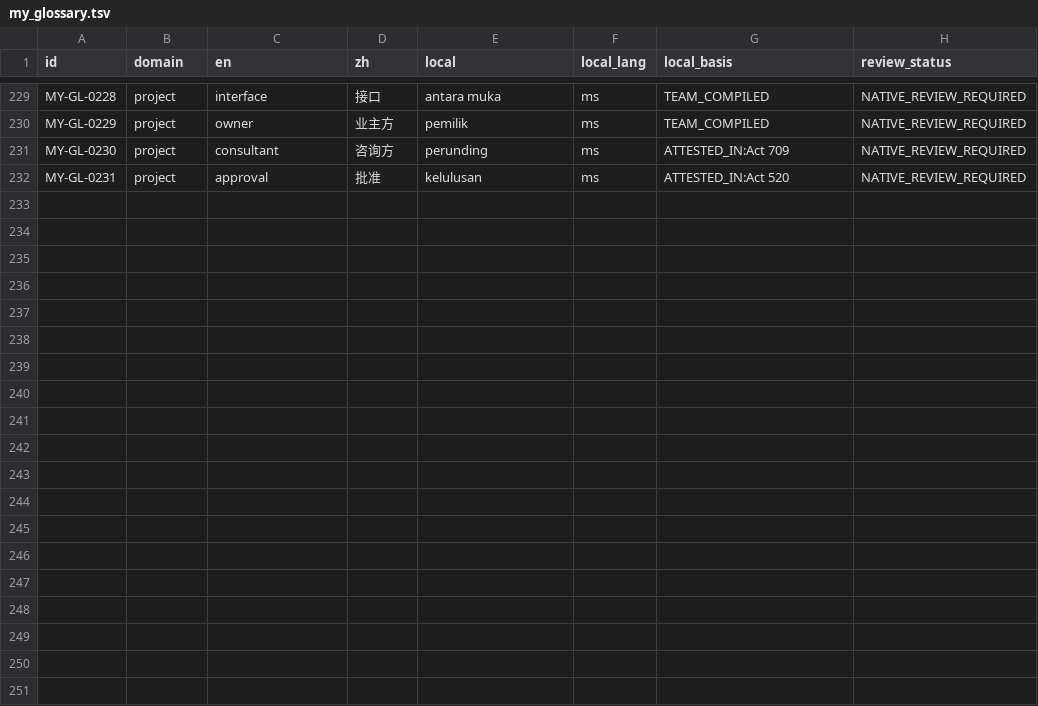
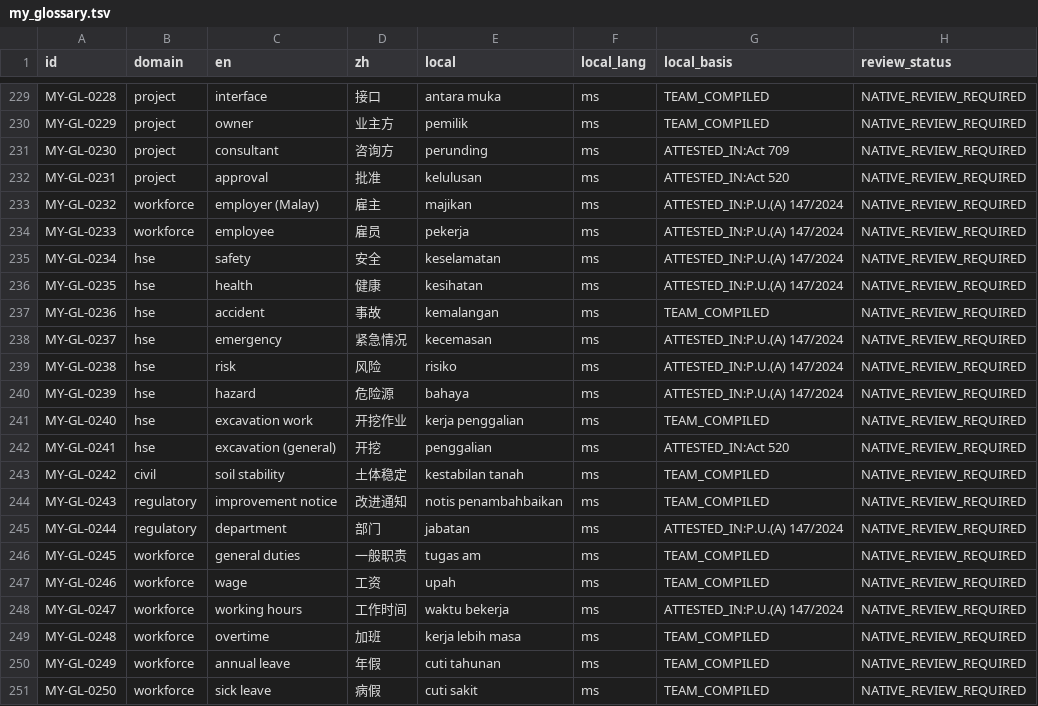
Before and after one commit to weareoneconnection/globalinfra-ai, a TSV file: services/api/app/knowledge_data/my_glossary.tsv, drawn as a sheet; only a part is shown, gaps mark what is left out.

```diff
--- a/services/api/app/knowledge_data/my_glossary.tsv
+++ b/services/api/app/knowledge_data/my_glossary.tsv
@@ -232 +232,20 @@ MY-GL-0230	project	consultant	咨询方	perunding	ms	ATTESTED_IN:Act 709	NATIVE_
 MY-GL-0231	project	approval	批准	kelulusan	ms	ATTESTED_IN:Act 520	NATIVE_REVIEW_REQUIRED
+MY-GL-0232	workforce	employer (Malay)	雇主	majikan	ms	ATTESTED_IN:P.U.(A) 147/2024	NATIVE_REVIEW_REQUIRED
+MY-GL-0233	workforce	employee	雇员	pekerja	ms	ATTESTED_IN:P.U.(A) 147/2024	NATIVE_REVIEW_REQUIRED
+MY-GL-0234	hse	safety	安全	keselamatan	ms	ATTESTED_IN:P.U.(A) 147/2024	NATIVE_REVIEW_REQUIRED
+MY-GL-0235	hse	health	健康	kesihatan	ms	ATTESTED_IN:P.U.(A) 147/2024	NATIVE_REVIEW_REQUIRED
+MY-GL-0236	hse	accident	事故	kemalangan	ms	TEAM_COMPILED	NATIVE_REVIEW_REQUIRED
+MY-GL-0237	hse	emergency	紧急情况	kecemasan	ms	ATTESTED_IN:P.U.(A) 147/2024	NATIVE_REVIEW_REQUIRED
+MY-GL-0238	hse	risk	风险	risiko	ms	ATTESTED_IN:P.U.(A) 147/2024	NATIVE_REVIEW_REQUIRED
+MY-GL-0239	hse	hazard	危险源	bahaya	ms	ATTESTED_IN:P.U.(A) 147/2024	NATIVE_REVIEW_REQUIRED
+MY-GL-0240	hse	excavation work	开挖作业	kerja penggalian	ms	TEAM_COMPILED	NATIVE_REVIEW_REQUIRED
+MY-GL-0241	hse	excavation (general)	开挖	penggalian	ms	ATTESTED_IN:Act 520	NATIVE_REVIEW_REQUIRED
+MY-GL-0242	civil	soil stability	土体稳定	kestabilan tanah	ms	TEAM_COMPILED	NATIVE_REVIEW_REQUIRED
+MY-GL-0243	regulatory	improvement notice	改进通知	notis penambahbaikan	ms	TEAM_COMPILED	NATIVE_REVIEW_REQUIRED
+MY-GL-0244	regulatory	department	部门	jabatan	ms	ATTESTED_IN:P.U.(A) 147/2024	NATIVE_REVIEW_REQUIRED
+MY-GL-0245	workforce	general duties	一般职责	tugas am	ms	TEAM_COMPILED	NATIVE_REVIEW_REQUIRED
+MY-GL-0246	workforce	wage	工资	upah	ms	TEAM_COMPILED	NATIVE_REVIEW_REQUIRED
+MY-GL-0247	workforce	working hours	工作时间	waktu bekerja	ms	ATTESTED_IN:P.U.(A) 147/2024	NATIVE_REVIEW_REQUIRED
+MY-GL-0248	workforce	overtime	加班	kerja lebih masa	ms	TEAM_COMPILED	NATIVE_REVIEW_REQUIRED
+MY-GL-0249	workforce	annual leave	年假	cuti tahunan	ms	TEAM_COMPILED	NATIVE_REVIEW_REQUIRED
+MY-GL-0250	workforce	sick leave	病假	cuti sakit	ms	TEAM_COMPILED	NATIVE_REVIEW_REQUIRED
```
Also changed, not shown: services/api/app/knowledge_data/ae_glossary.tsv, services/api/app/knowledge_data/id_glossary.tsv, 14 other files.
